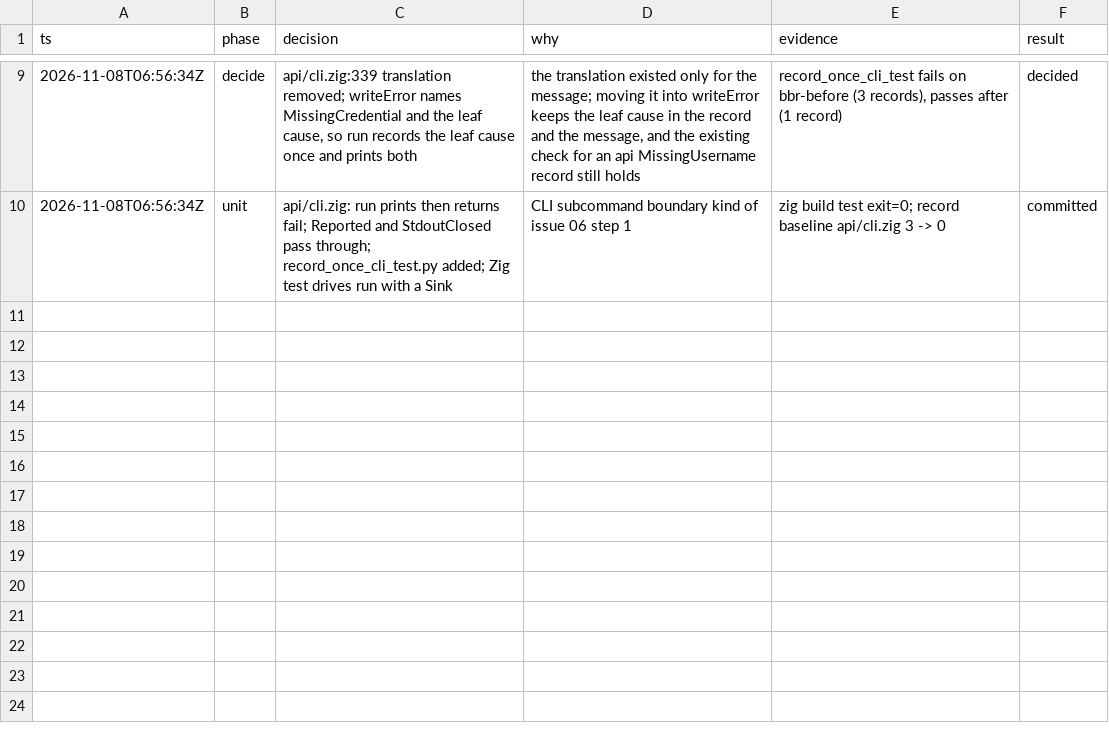
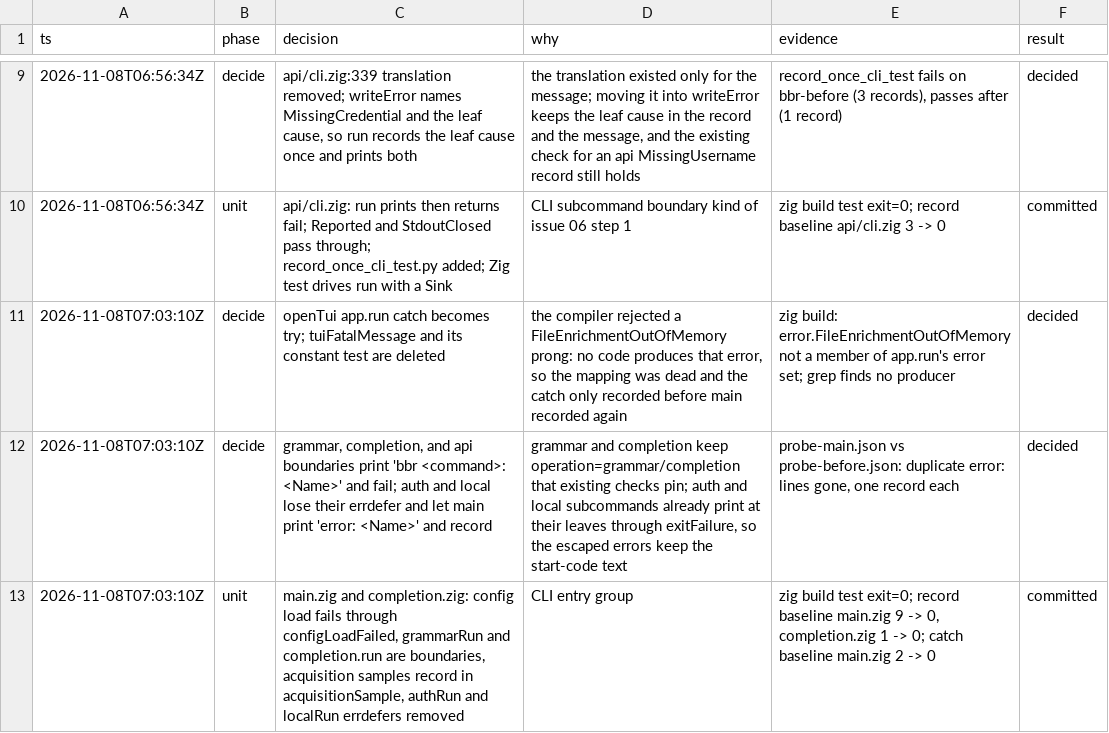
Before and after one commit to stefanvonderkrone/bbr, a TSV file: .scratch/error-handling-discipline/decisions-06.tsv, drawn as a sheet; only a part is shown, gaps mark what is left out.

Commit message:
cli: record each CLI entry failure once in main and completion
The CLI entry points recorded one failure up to three times: an
errdefer in the subcommand, the subcommand boundary, and main. The
user also saw the name twice, for example "bbr grammar:
InvalidGrammarCommand" and then "error: InvalidGrammarCommand".

- grammarRun and completion.run are the boundaries of their
  commands. Each prints "bbr <command>: <Name>" for an unrecorded
  error and returns diagnostic.fail. The completion usage messages
  fail through usageFailure. So the records keep operation=grammar
  and operation=completion, which the logging check pins.
- authRun and localRun lose their errdefer records. Their leaves
  already print and exit through exitFailure. An error that escapes
  them reaches main, which prints "error: <Name>" as before and
  records it once.
- The three config.loadSnapshot catches fail through
  configLoadFailed. The leaf prints "bbr: could not load
  configuration: <Name>", because main prints nothing for
  error.Reported. Only OutOfMemory reaches these catches.
- acquisitionSample records a failed acquisition sample once and
  counts it as 0 ms. It replaces the errdefer and catch records in
  runAcquisitionSample and the two uncaptured `catch 0` drops.
- openTui calls app.run with try. Its catch recorded the error and
  mapped error.FileEnrichmentOutOfMemory to a message, but no code
  produces that error. The compiler rejected a switch prong for it.
  tuiFatalMessage and the test of its constant string are deleted,
  and ADR-0014 names the File acquisition status instead.

tests/record_once_cli_test.py gains rows for completion, grammar,
auth status, and an invalid auth file. Each row asserts the message
and exactly one record.

Record baseline: main.zig 9 -> 0, completion.zig 1 -> 0 (37 sites).
Catch baseline: main.zig 2 -> 0, because the two `catch 0` drops now
record their cause.

```diff
--- a/.scratch/error-handling-discipline/decisions-06.tsv
+++ b/.scratch/error-handling-discipline/decisions-06.tsv
@@ -10 +10,4 @@ ts	phase	decision	why	evidence	result
 2026-11-08T06:56:34Z	unit	api/cli.zig: run prints then returns fail; Reported and StdoutClosed pass through; record_once_cli_test.py added; Zig test drives run with a Sink	CLI subcommand boundary kind of issue 06 step 1	zig build test exit=0; record baseline api/cli.zig 3 -> 0	committed
+2026-11-08T07:03:10Z	decide	openTui app.run catch becomes try; tuiFatalMessage and its constant test are deleted	the compiler rejected a FileEnrichmentOutOfMemory prong: no code produces that error, so the mapping was dead and the catch only recorded before main recorded again	zig build: error.FileEnrichmentOutOfMemory not a member of app.run's error set; grep finds no producer	decided
+2026-11-08T07:03:10Z	decide	grammar, completion, and api boundaries print 'bbr <command>: <Name>' and fail; auth and local lose their errdefer and let main print 'error: <Name>' and record	grammar and completion keep operation=grammar/completion that existing checks pin; auth and local subcommands already print at their leaves through exitFailure, so the escaped errors keep the start-code text	probe-main.json vs probe-before.json: duplicate error: lines gone, one record each	decided
+2026-11-08T07:03:10Z	unit	main.zig and completion.zig: config load fails through configLoadFailed, grammarRun and completion.run are boundaries, acquisition samples record in acquisitionSample, authRun and localRun errdefers removed	CLI entry group	zig build test exit=0; record baseline main.zig 9 -> 0, completion.zig 1 -> 0; catch baseline main.zig 2 -> 0	committed
```
Also changed, not shown: 6 other files.
